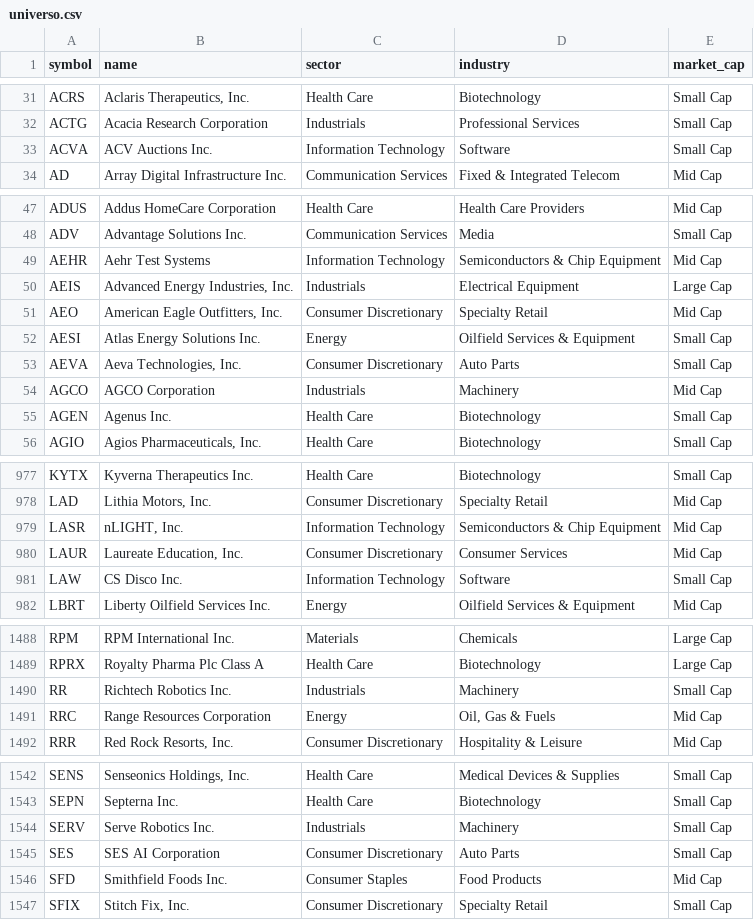
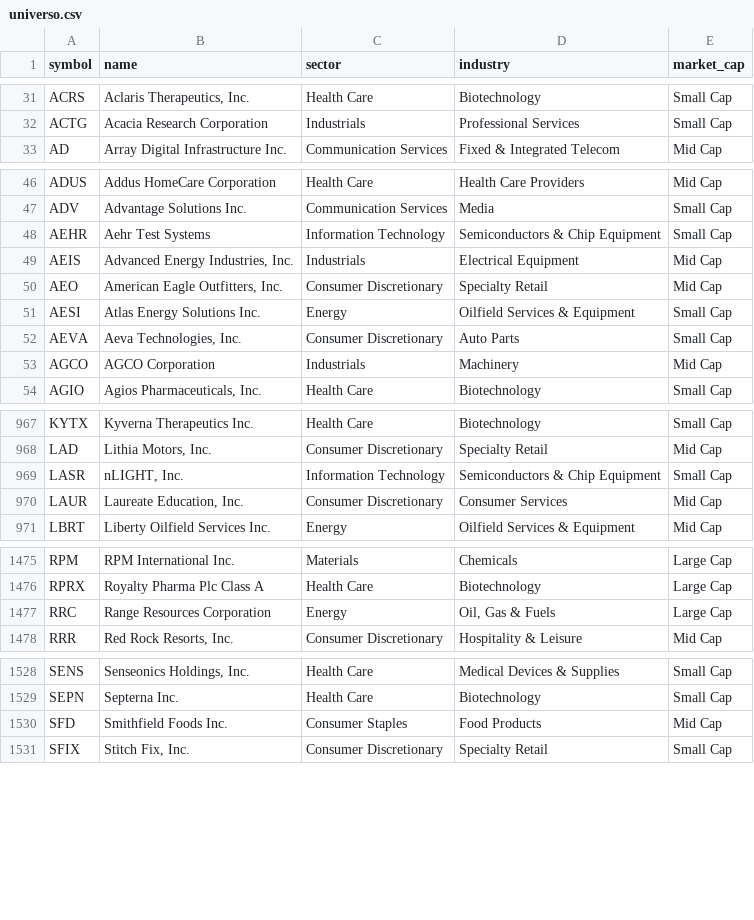
Before and after one commit to gbalocchi/datos-acciones, a CSV file: datos/universo.csv, drawn as a sheet; only a part is shown, gaps mark what is left out; the diff covers the shown part only.

Commit message:
datos 2026-10-21

```diff
--- a/datos/universo.csv
+++ b/datos/universo.csv
@@ -32,3 +32,2 @@ ACRS,"Aclaris Therapeutics, Inc.",Health Care,Biotechnology,Small Cap
 ACTG,Acacia Research Corporation,Industrials,Professional Services,Small Cap
-ACVA,ACV Auctions Inc.,Information Technology,Software,Small Cap
 AD,Array Digital Infrastructure Inc.,Communication Services,Fixed & Integrated Telecom,Mid Cap
@@ -48,4 +47,4 @@ ADUS,Addus HomeCare Corporation,Health Care,Health Care Providers,Mid Cap
 ADV,Advantage Solutions Inc.,Communication Services,Media,Small Cap
-AEHR,Aehr Test Systems,Information Technology,Semiconductors & Chip Equipment,Mid Cap
-AEIS,"Advanced Energy Industries, Inc.",Industrials,Electrical Equipment,Large Cap
+AEHR,Aehr Test Systems,Information Technology,Semiconductors & Chip Equipment,Small Cap
+AEIS,"Advanced Energy Industries, Inc.",Industrials,Electrical Equipment,Mid Cap
 AEO,"American Eagle Outfitters, Inc.",Consumer Discretionary,Specialty Retail,Mid Cap
@@ -54,3 +53,2 @@ AEVA,"Aeva Technologies, Inc.",Consumer Discretionary,Auto Parts,Small Cap
 AGCO,AGCO Corporation,Industrials,Machinery,Mid Cap
-AGEN,Agenus Inc.,Health Care,Biotechnology,Small Cap
 AGIO,"Agios Pharmaceuticals, Inc.",Health Care,Biotechnology,Small Cap
@@ -978,5 +968,4 @@ KYTX,Kyverna Therapeutics Inc.,Health Care,Biotechnology,Small Cap
 LAD,"Lithia Motors, Inc.",Consumer Discretionary,Specialty Retail,Mid Cap
-LASR,"nLIGHT, Inc.",Information Technology,Semiconductors & Chip Equipment,Mid Cap
+LASR,"nLIGHT, Inc.",Information Technology,Semiconductors & Chip Equipment,Small Cap
 LAUR,"Laureate Education, Inc.",Consumer Discretionary,Consumer Services,Mid Cap
-LAW,CS Disco Inc.,Information Technology,Software,Small Cap
 LBRT,Liberty Oilfield Services Inc.,Energy,Oilfield Services & Equipment,Mid Cap
@@ -1489,4 +1476,3 @@ RPM,RPM International Inc.,Materials,Chemicals,Large Cap
 RPRX,Royalty Pharma Plc Class A,Health Care,Biotechnology,Large Cap
-RR,Richtech Robotics Inc.,Industrials,Machinery,Small Cap
-RRC,Range Resources Corporation,Energy,"Oil, Gas & Fuels",Mid Cap
+RRC,Range Resources Corporation,Energy,"Oil, Gas & Fuels",Large Cap
 RRR,"Red Rock Resorts, Inc.",Consumer Discretionary,Hospitality & Leisure,Mid Cap
@@ -1543,4 +1529,2 @@ SENS,"Senseonics Holdings, Inc.",Health Care,Medical Devices & Supplies,Small Ca
 SEPN,Septerna Inc.,Health Care,Biotechnology,Small Cap
-SERV,Serve Robotics Inc.,Industrials,Machinery,Small Cap
-SES,SES AI Corporation,Consumer Discretionary,Auto Parts,Small Cap
 SFD,Smithfield Foods Inc.,Consumer Staples,Food Products,Mid Cap
```
Also changed, not shown: 1 added row, 14 removed rows and 30 edited cells elsewhere in this file, 42 other files.
